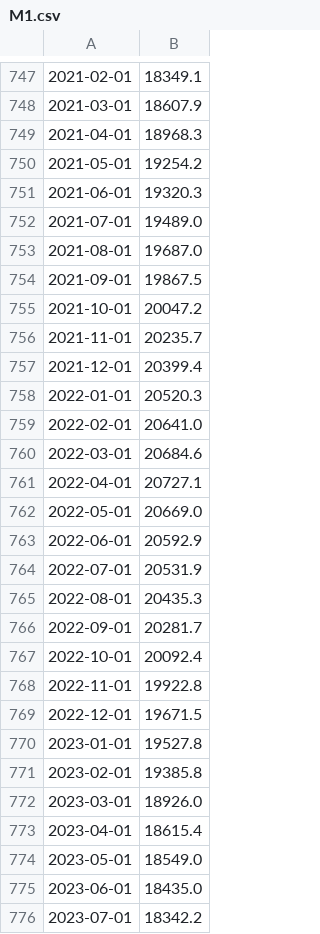
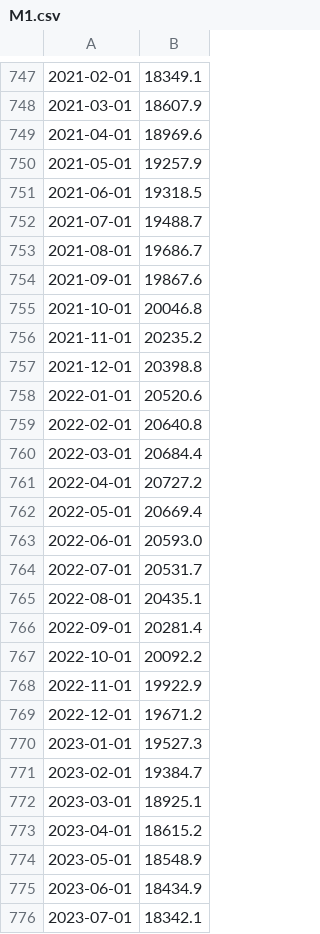
Before and after one commit to Nakash-Ali/finance-and-econ, a CSV file: data/M1.csv, drawn as a sheet; only a part is shown, gaps mark what is left out; the diff covers the shown part only.

```diff
--- a/data/M1.csv
+++ b/data/M1.csv
@@ -748,29 +748,29 @@
 2021-03-01,18607.9
-2021-04-01,18968.3
-2021-05-01,19254.2
-2021-06-01,19320.3
-2021-07-01,19489.0
-2021-08-01,19687.0
-2021-09-01,19867.5
-2021-10-01,20047.2
-2021-11-01,20235.7
-2021-12-01,20399.4
-2022-01-01,20520.3
-2022-02-01,20641.0
-2022-03-01,20684.6
-2022-04-01,20727.1
-2022-05-01,20669.0
-2022-06-01,20592.9
-2022-07-01,20531.9
-2022-08-01,20435.3
-2022-09-01,20281.7
-2022-10-01,20092.4
-2022-11-01,19922.8
-2022-12-01,19671.5
-2023-01-01,19527.8
-2023-02-01,19385.8
-2023-03-01,18926.0
-2023-04-01,18615.4
-2023-05-01,18549.0
-2023-06-01,18435.0
-2023-07-01,18342.2
+2021-04-01,18969.6
+2021-05-01,19257.9
+2021-06-01,19318.5
+2021-07-01,19488.7
+2021-08-01,19686.7
+2021-09-01,19867.6
+2021-10-01,20046.8
+2021-11-01,20235.2
+2021-12-01,20398.8
+2022-01-01,20520.6
+2022-02-01,20640.8
+2022-03-01,20684.4
+2022-04-01,20727.2
+2022-05-01,20669.4
+2022-06-01,20593.0
+2022-07-01,20531.7
+2022-08-01,20435.1
+2022-09-01,20281.4
+2022-10-01,20092.2
+2022-11-01,19922.9
+2022-12-01,19671.2
+2023-01-01,19527.3
+2023-02-01,19384.7
+2023-03-01,18925.1
+2023-04-01,18615.2
+2023-05-01,18548.9
+2023-06-01,18434.9
+2023-07-01,18342.1
```
Also changed, not shown: 1 added row and 20 edited cells elsewhere in this file, data/M0.csv, data/M2.csv, 14 other files.
